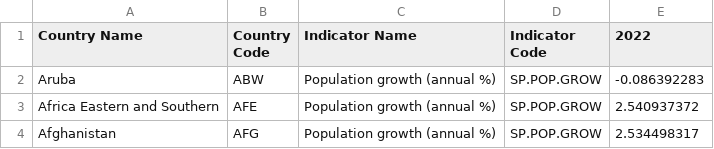
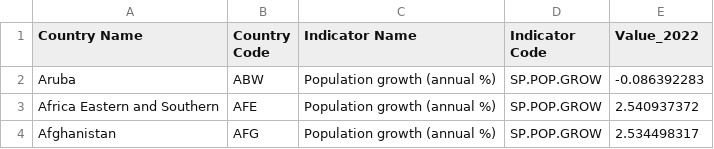
Before and after one commit to Aditya-Dahiya/FaNoOp, a CSV file: posts/postcrossing_sep_2023/wb_population_growth.csv, drawn as a sheet; only a part is shown.

Commit message:
Create Postcrossing page

```diff
--- a/posts/postcrossing_sep_2023/wb_population_growth.csv
+++ b/posts/postcrossing_sep_2023/wb_population_growth.csv
@@ -1,2 +1,2 @@
-Country Name,Country Code,Indicator Name,Indicator Code,2022
+Country Name,Country Code,Indicator Name,Indicator Code,Value_2022
 Aruba,ABW,Population growth (annual %),SP.POP.GROW,-0.086392283
```
Also changed, not shown: 13 other files.
